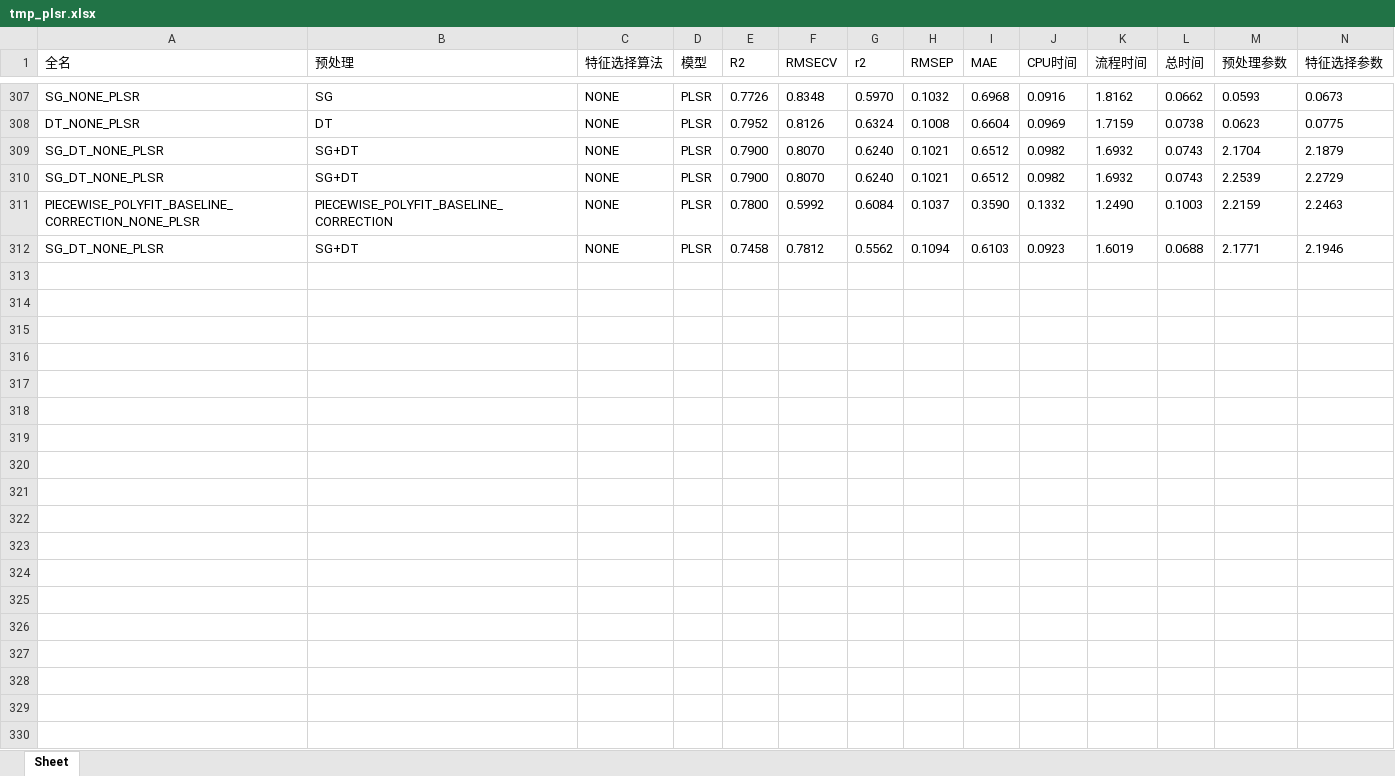
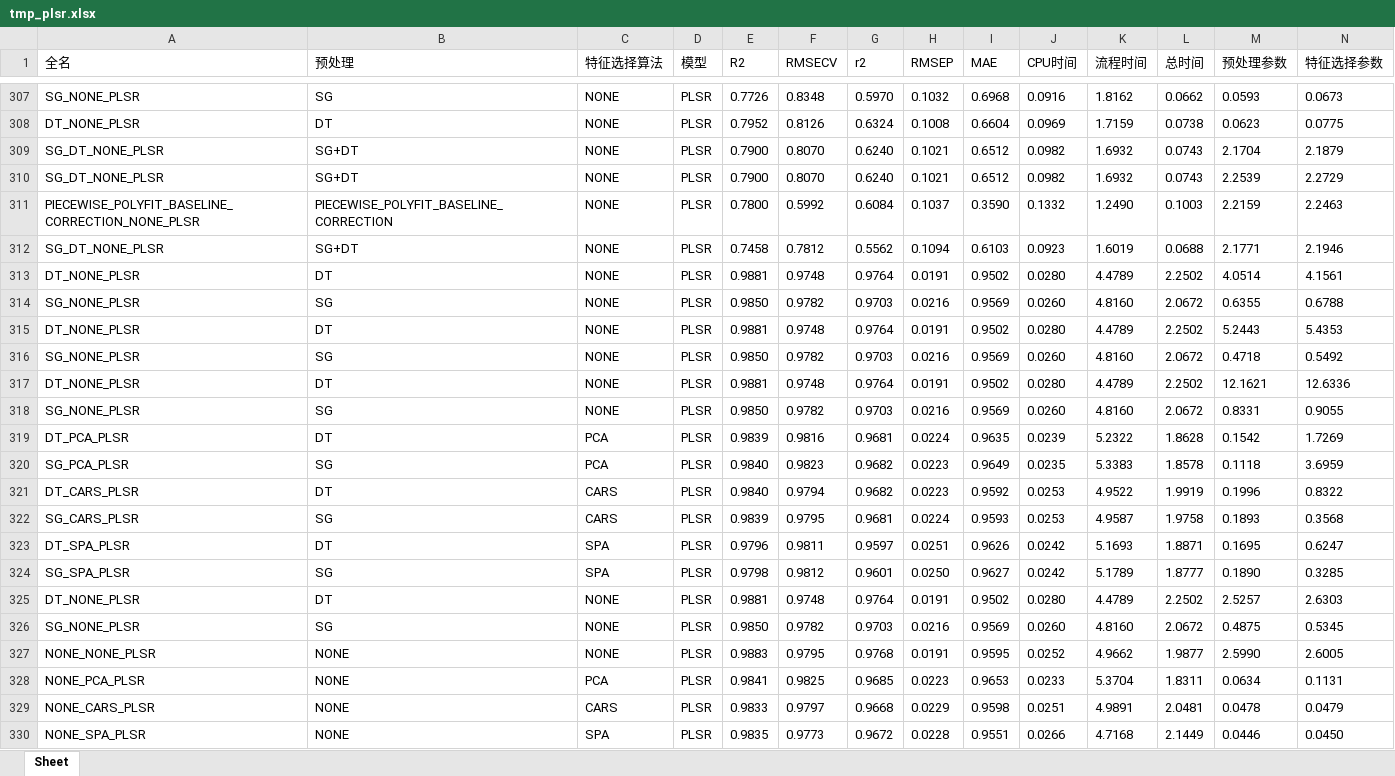
Before and after one commit to 1819011603/nirs_water_prediction, an Excel workbook: nirs_water_prediction/result/tmp_plsr.xlsx, sheet Sheet, drawn as a sheet; only a part is shown, gaps mark what is left out; values as stored, in another font and other column widths than the file's, no borders; rows hold the shown columns only; the diff covers the shown part only; the diff names each change by its address in the sheet, - before the commit and + after, or states it on an @@ line.

```diff
--- a/nirs_water_prediction/result/tmp_plsr.xlsx (sheet Sheet)
+++ b/nirs_water_prediction/result/tmp_plsr.xlsx (sheet Sheet)
+row 313: DT_NONE_PLSR | DT | NONE | PLSR | 0.9881 | 0.9748 | 0.9764 | 0.0191 | 0.9502 | 0.0280 | 4.4789 | 2.2502 | 4.0514 | 4.1561
+row 314: SG_NONE_PLSR | SG | NONE | PLSR | 0.9850 | 0.9782 | 0.9703 | 0.0216 | 0.9569 | 0.0260 | 4.8160 | 2.0672 | 0.6355 | 0.6788
+row 315: DT_NONE_PLSR | DT | NONE | PLSR | 0.9881 | 0.9748 | 0.9764 | 0.0191 | 0.9502 | 0.0280 | 4.4789 | 2.2502 | 5.2443 | 5.4353
+row 316: SG_NONE_PLSR | SG | NONE | PLSR | 0.9850 | 0.9782 | 0.9703 | 0.0216 | 0.9569 | 0.0260 | 4.8160 | 2.0672 | 0.4718 | 0.5492
+row 317: DT_NONE_PLSR | DT | NONE | PLSR | 0.9881 | 0.9748 | 0.9764 | 0.0191 | 0.9502 | 0.0280 | 4.4789 | 2.2502 | 12.1621 | 12.6336
+row 318: SG_NONE_PLSR | SG | NONE | PLSR | 0.9850 | 0.9782 | 0.9703 | 0.0216 | 0.9569 | 0.0260 | 4.8160 | 2.0672 | 0.8331 | 0.9055
+row 319: DT_PCA_PLSR | DT | PCA | PLSR | 0.9839 | 0.9816 | 0.9681 | 0.0224 | 0.9635 | 0.0239 | 5.2322 | 1.8628 | 0.1542 | 1.7269
+row 320: SG_PCA_PLSR | SG | PCA | PLSR | 0.9840 | 0.9823 | 0.9682 | 0.0223 | 0.9649 | 0.0235 | 5.3383 | 1.8578 | 0.1118 | 3.6959
+row 321: DT_CARS_PLSR | DT | CARS | PLSR | 0.9840 | 0.9794 | 0.9682 | 0.0223 | 0.9592 | 0.0253 | 4.9522 | 1.9919 | 0.1996 | 0.8322
+row 322: SG_CARS_PLSR | SG | CARS | PLSR | 0.9839 | 0.9795 | 0.9681 | 0.0224 | 0.9593 | 0.0253 | 4.9587 | 1.9758 | 0.1893 | 0.3568
+row 323: DT_SPA_PLSR | DT | SPA | PLSR | 0.9796 | 0.9811 | 0.9597 | 0.0251 | 0.9626 | 0.0242 | 5.1693 | 1.8871 | 0.1695 | 0.6247
+row 324: SG_SPA_PLSR | SG | SPA | PLSR | 0.9798 | 0.9812 | 0.9601 | 0.0250 | 0.9627 | 0.0242 | 5.1789 | 1.8777 | 0.1890 | 0.3285
+row 325: DT_NONE_PLSR | DT | NONE | PLSR | 0.9881 | 0.9748 | 0.9764 | 0.0191 | 0.9502 | 0.0280 | 4.4789 | 2.2502 | 2.5257 | 2.6303
+row 326: SG_NONE_PLSR | SG | NONE | PLSR | 0.9850 | 0.9782 | 0.9703 | 0.0216 | 0.9569 | 0.0260 | 4.8160 | 2.0672 | 0.4875 | 0.5345
+row 327: NONE_NONE_PLSR | NONE | NONE | PLSR | 0.9883 | 0.9795 | 0.9768 | 0.0191 | 0.9595 | 0.0252 | 4.9662 | 1.9877 | 2.5990 | 2.6005
+row 328: NONE_PCA_PLSR | NONE | PCA | PLSR | 0.9841 | 0.9825 | 0.9685 | 0.0223 | 0.9653 | 0.0233 | 5.3704 | 1.8311 | 0.0634 | 0.1131
+row 329: NONE_CARS_PLSR | NONE | CARS | PLSR | 0.9833 | 0.9797 | 0.9668 | 0.0229 | 0.9598 | 0.0251 | 4.9891 | 2.0481 | 0.0478 | 0.0479
+row 330: NONE_SPA_PLSR | NONE | SPA | PLSR | 0.9835 | 0.9773 | 0.9672 | 0.0228 | 0.9551 | 0.0266 | 4.7168 | 2.1449 | 0.0446 | 0.0450
```
Also changed, not shown: 7 added rows elsewhere in this sheet, nirs_water_prediction/result/tmp_svr.xlsx, 19 other files.
